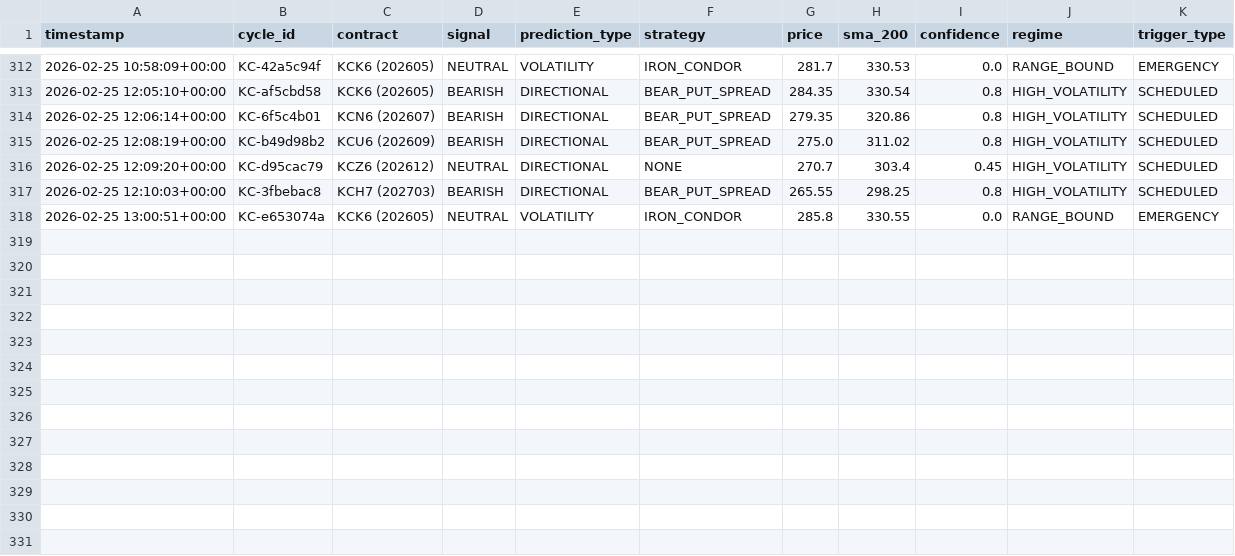
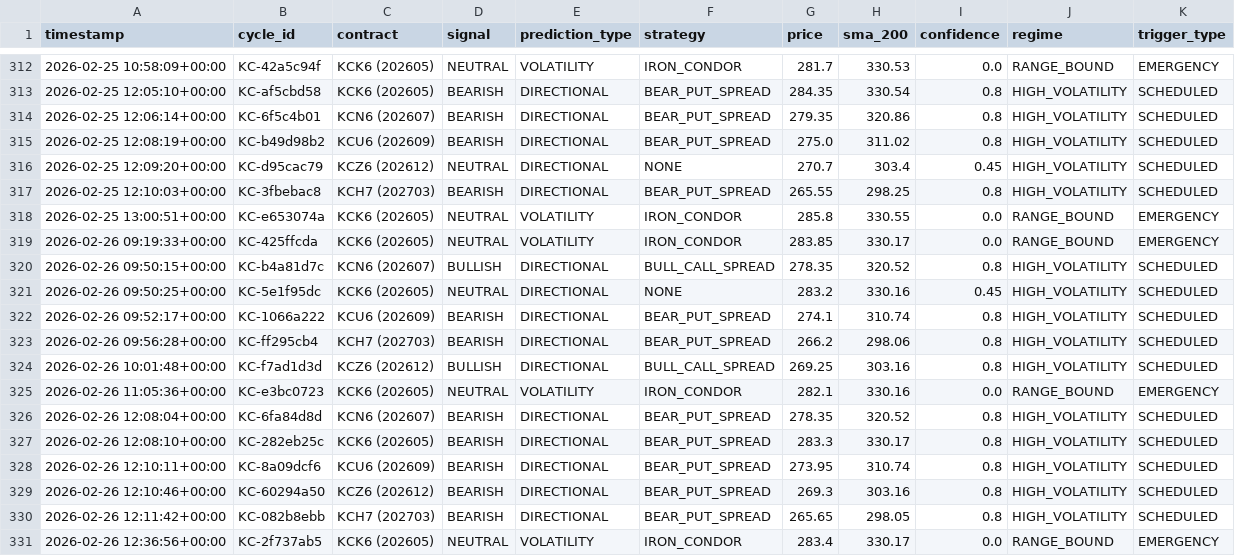
Before and after one commit to rozavala/real_options, a CSV file: dev/data/KC/decision_signals.csv, drawn as a sheet; only a part is shown, gaps mark what is left out.

```diff
--- a/dev/data/KC/decision_signals.csv
+++ b/dev/data/KC/decision_signals.csv
@@ -318 +318,14 @@ timestamp,cycle_id,contract,signal,prediction_type,strategy,price,sma_200,confid
 2026-02-25 13:00:51+00:00,KC-e653074a,KCK6 (202605),NEUTRAL,VOLATILITY,IRON_CONDOR,285.8,330.55,0.0,RANGE_BOUND,EMERGENCY
+2026-02-26 09:19:33+00:00,KC-425ffcda,KCK6 (202605),NEUTRAL,VOLATILITY,IRON_CONDOR,283.85,330.17,0.0,RANGE_BOUND,EMERGENCY
+2026-02-26 09:50:15+00:00,KC-b4a81d7c,KCN6 (202607),BULLISH,DIRECTIONAL,BULL_CALL_SPREAD,278.35,320.52,0.8,HIGH_VOLATILITY,SCHEDULED
+2026-02-26 09:50:25+00:00,KC-5e1f95dc,KCK6 (202605),NEUTRAL,DIRECTIONAL,NONE,283.2,330.16,0.45,HIGH_VOLATILITY,SCHEDULED
+2026-02-26 09:52:17+00:00,KC-1066a222,KCU6 (202609),BEARISH,DIRECTIONAL,BEAR_PUT_SPREAD,274.1,310.74,0.8,HIGH_VOLATILITY,SCHEDULED
+2026-02-26 09:56:28+00:00,KC-ff295cb4,KCH7 (202703),BEARISH,DIRECTIONAL,BEAR_PUT_SPREAD,266.2,298.06,0.8,HIGH_VOLATILITY,SCHEDULED
+2026-02-26 10:01:48+00:00,KC-f7ad1d3d,KCZ6 (202612),BULLISH,DIRECTIONAL,BULL_CALL_SPREAD,269.25,303.16,0.8,HIGH_VOLATILITY,SCHEDULED
+2026-02-26 11:05:36+00:00,KC-e3bc0723,KCK6 (202605),NEUTRAL,VOLATILITY,IRON_CONDOR,282.1,330.16,0.0,RANGE_BOUND,EMERGENCY
+2026-02-26 12:08:04+00:00,KC-6fa84d8d,KCN6 (202607),BEARISH,DIRECTIONAL,BEAR_PUT_SPREAD,278.35,320.52,0.8,HIGH_VOLATILITY,SCHEDULED
+2026-02-26 12:08:10+00:00,KC-282eb25c,KCK6 (202605),BEARISH,DIRECTIONAL,BEAR_PUT_SPREAD,283.3,330.17,0.8,HIGH_VOLATILITY,SCHEDULED
+2026-02-26 12:10:11+00:00,KC-8a09dcf6,KCU6 (202609),BEARISH,DIRECTIONAL,BEAR_PUT_SPREAD,273.95,310.74,0.8,HIGH_VOLATILITY,SCHEDULED
+2026-02-26 12:10:46+00:00,KC-60294a50,KCZ6 (202612),BEARISH,DIRECTIONAL,BEAR_PUT_SPREAD,269.3,303.16,0.8,HIGH_VOLATILITY,SCHEDULED
+2026-02-26 12:11:42+00:00,KC-082b8ebb,KCH7 (202703),BEARISH,DIRECTIONAL,BEAR_PUT_SPREAD,265.65,298.05,0.8,HIGH_VOLATILITY,SCHEDULED
+2026-02-26 12:36:56+00:00,KC-2f737ab5,KCK6 (202605),NEUTRAL,VOLATILITY,IRON_CONDOR,283.4,330.17,0.0,RANGE_BOUND,EMERGENCY
```
Also changed, not shown: dev/data/CC/decision_signals.csv, dev/data/KC/order_events.csv, 44 other files.
